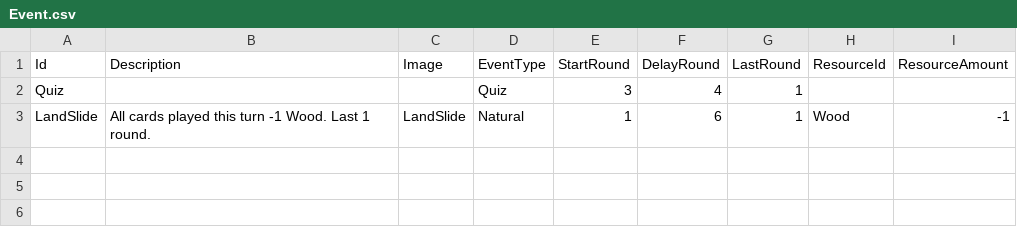
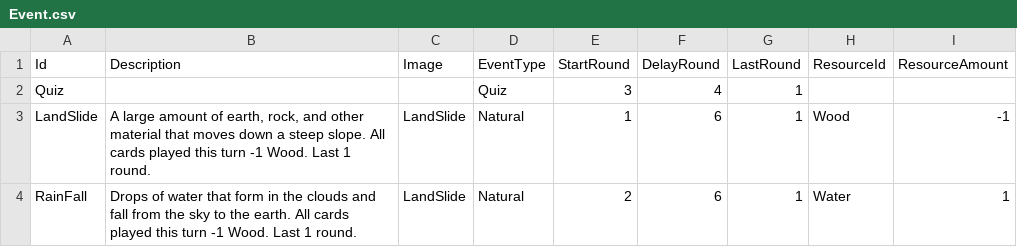
Before and after one commit to NhanVo-gmt/Green-vs-Greed, a CSV file: Assets/Resources/BlueprintData/Event.csv, drawn as a sheet.

Commit message:
adding rain fall event

```diff
--- a/Assets/Resources/BlueprintData/Event.csv
+++ b/Assets/Resources/BlueprintData/Event.csv
@@ -2,2 +2,3 @@ Id,Description,Image,EventType,StartRound,DelayRound,LastRound,ResourceId,Resour
 Quiz,,,Quiz,3,4,1,,
-LandSlide,All cards played this turn -1 Wood. Last 1 round.,LandSlide,Natural,1,6,1,Wood,-1
+LandSlide,"A large amount of earth, rock, and other material that moves down a steep slope. All cards played this turn -1 Wood. Last 1 round.",LandSlide,Natural,1,6,1,Wood,-1
+RainFall,Drops of water that form in the clouds and fall from the sky to the earth. All cards played this turn -1 Wood. Last 1 round.,LandSlide,Natural,2,6,1,Water,1
```
Also changed, not shown: 11 other files.
